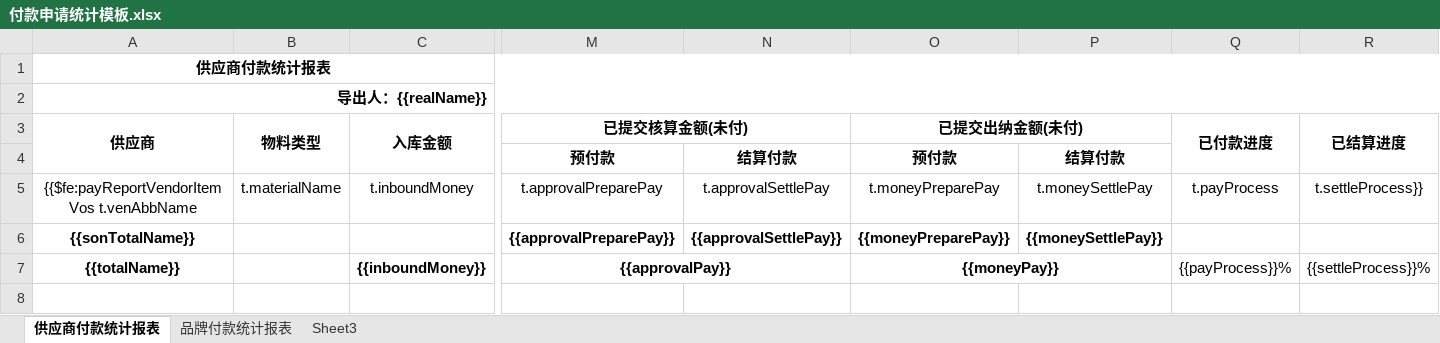
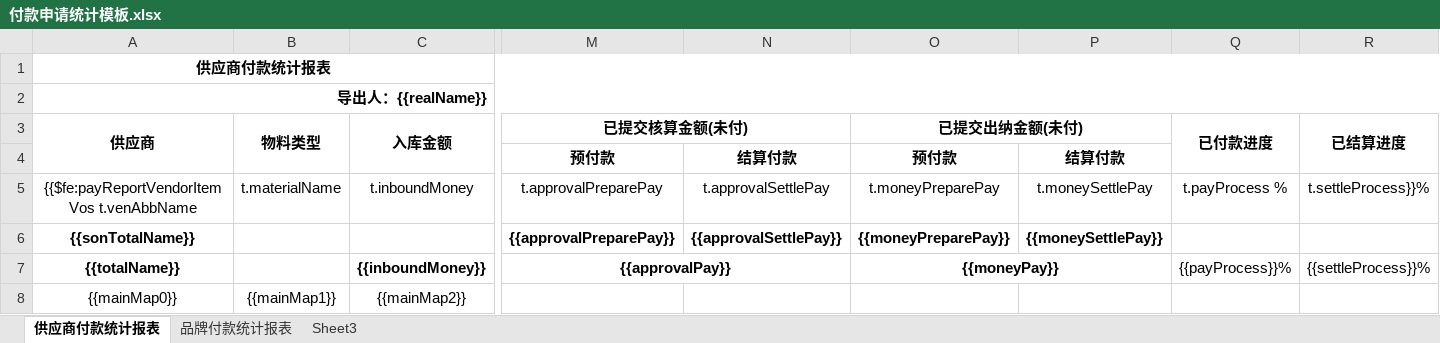
Before and after one commit to xuxianbei1990/college-springcloud2, an Excel workbook: service-student/src/main/resources/templates/付款申请统计模板.xlsx, sheet 供应商付款统计报表, drawn as a sheet; only a part is shown, gaps mark what is left out; values as stored, in another font and other column widths than the file's, no borders; rows hold the shown columns only; the diff names each change by its address in the sheet, - before the commit and + after, or states it on an @@ line.

```diff
--- a/service-student/src/main/resources/templates/付款申请统计模板.xlsx (sheet 供应商付款统计报表)
+++ b/service-student/src/main/resources/templates/付款申请统计模板.xlsx (sheet 供应商付款统计报表)
-Q5 (已付款进度): t.payProcess
+Q5 (已付款进度): t.payProcess %
-R5 (已结算进度): t.settleProcess}}
+R5 (已结算进度): t.settleProcess}}%
+row 8: {{mainMap0}} | {{mainMap1}} | {{mainMap2}}
```
Also changed, not shown: 13 other files.
